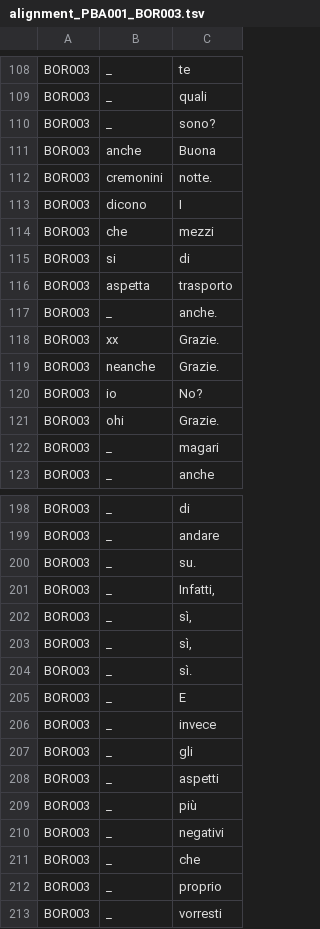
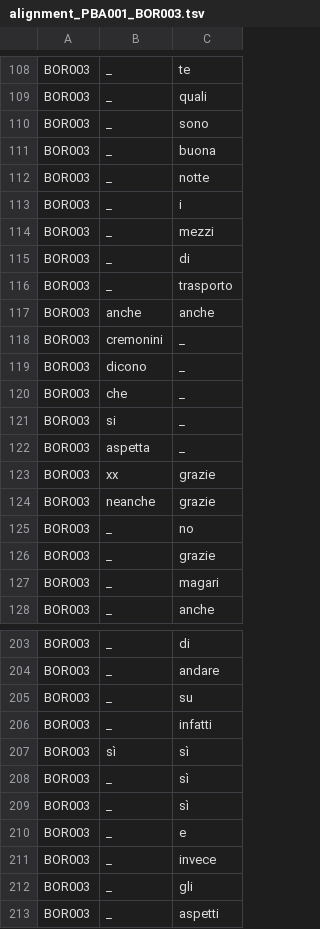
Before and after one commit to LaboratorioSperimentale/AnnotazioneBackchannel, a TSV file: alignments/alignment_PBA001_BOR003.tsv, drawn as a sheet; only a part is shown, gaps mark what is left out; the shorter side is filled out with more unchanged rows; the diff covers the shown part only.

```diff
--- a/alignments/alignment_PBA001_BOR003.tsv
+++ b/alignments/alignment_PBA001_BOR003.tsv
@@ -109,14 +109,19 @@ BOR003	_	te
 BOR003	_	quali
-BOR003	_	sono?
-BOR003	anche	Buona
-BOR003	cremonini	notte.
-BOR003	dicono	I
-BOR003	che	mezzi
-BOR003	si	di
-BOR003	aspetta	trasporto
-BOR003	_	anche.
-BOR003	xx	Grazie.
-BOR003	neanche	Grazie.
-BOR003	io	No?
-BOR003	ohi	Grazie.
+BOR003	_	sono
+BOR003	_	buona
+BOR003	_	notte
+BOR003	_	i
+BOR003	_	mezzi
+BOR003	_	di
+BOR003	_	trasporto
+BOR003	anche	anche
+BOR003	cremonini	_
+BOR003	dicono	_
+BOR003	che	_
+BOR003	si	_
+BOR003	aspetta	_
+BOR003	xx	grazie
+BOR003	neanche	grazie
+BOR003	_	no
+BOR003	_	grazie
 BOR003	_	magari
@@ -199,8 +204,8 @@ BOR003	_	di
 BOR003	_	andare
-BOR003	_	su.
-BOR003	_	Infatti,
-BOR003	_	sì,
-BOR003	_	sì,
-BOR003	_	sì.
-BOR003	_	E
+BOR003	_	su
+BOR003	_	infatti
+BOR003	sì	sì
+BOR003	_	sì
+BOR003	_	sì
+BOR003	_	e
 BOR003	_	invece
```
Also changed, not shown: 69 edited cells elsewhere in this file, alignments/alignment_PBA001_BOI006.tsv, alignments/alignment_PBA001_conversation.tsv, 3 other files.
